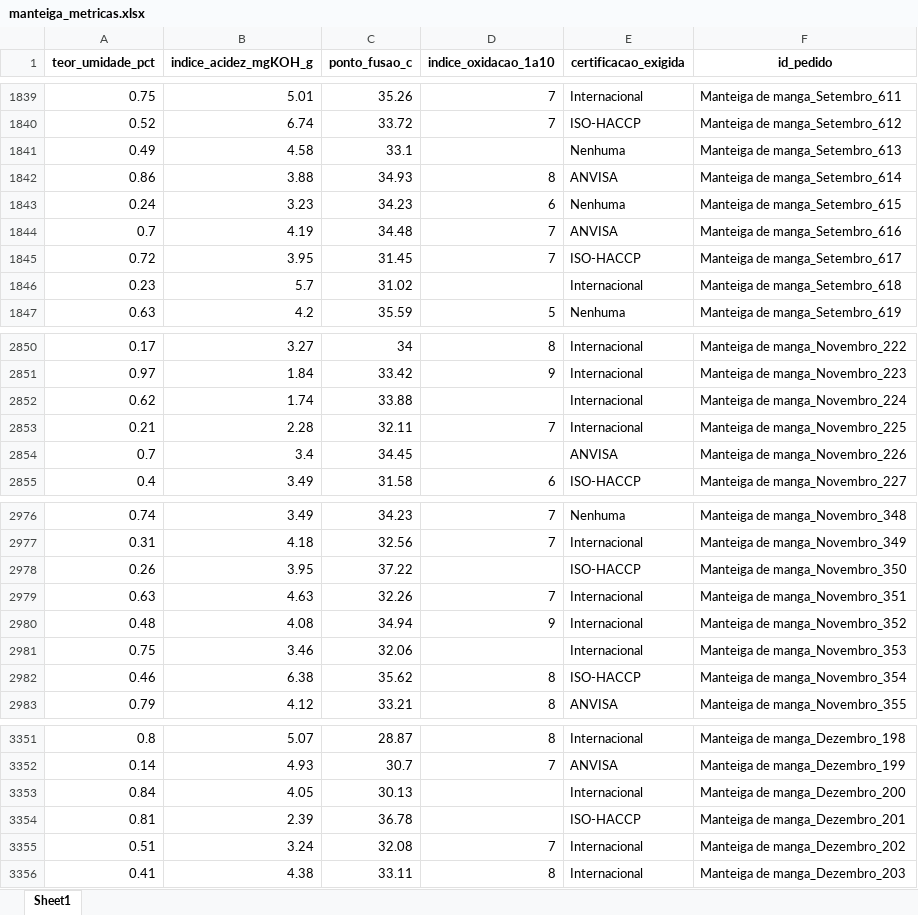
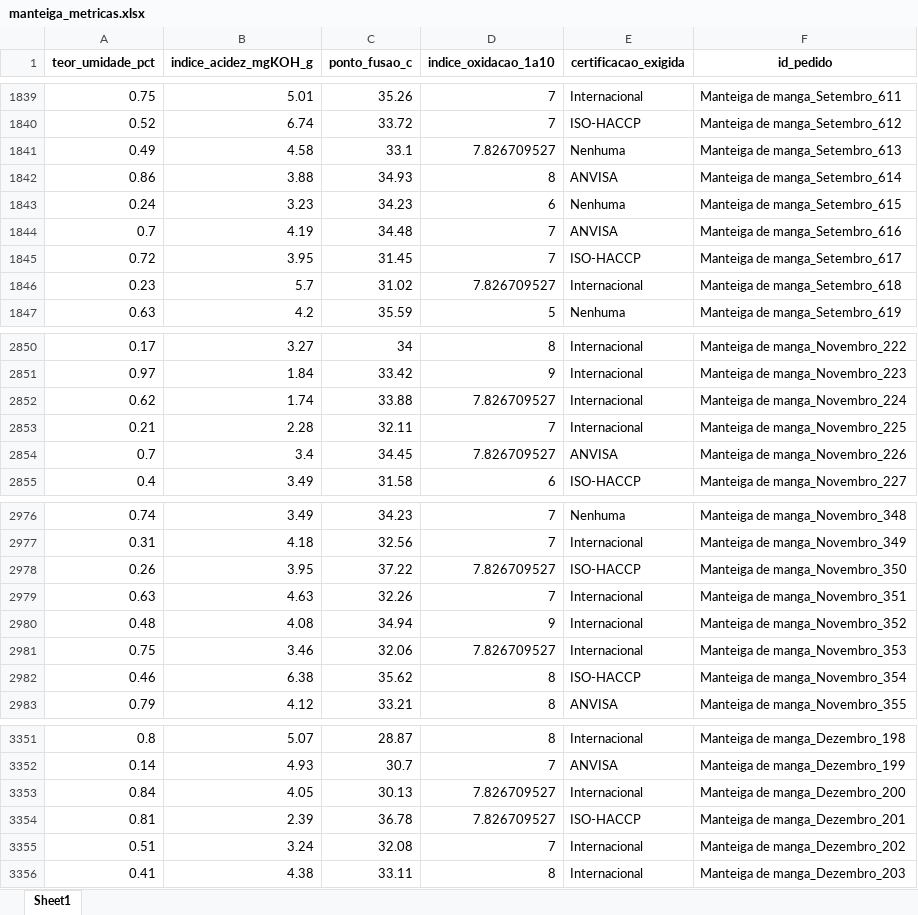
Before and after one commit to joaobaungartner/goncalves-repo-extra, an Excel workbook: base03/manteiga_metricas.xlsx, sheet Sheet1, drawn as a sheet; only a part is shown, gaps mark what is left out; values as stored, in another font and other column widths than the file's, no borders; the diff covers the shown part only; the diff names each change by its address in the sheet, - before the commit and + after, or states it on an @@ line.

```diff
--- a/base03/manteiga_metricas.xlsx (sheet Sheet1)
+++ b/base03/manteiga_metricas.xlsx (sheet Sheet1)
-D1841 (indice_oxidacao_1a10): (empty)
+D1841 (indice_oxidacao_1a10): 7.826709527
-D1846 (indice_oxidacao_1a10): (empty)
+D1846 (indice_oxidacao_1a10): 7.826709527
-D2852 (indice_oxidacao_1a10): (empty)
+D2852 (indice_oxidacao_1a10): 7.826709527
-D2854 (indice_oxidacao_1a10): (empty)
+D2854 (indice_oxidacao_1a10): 7.826709527
-D2978 (indice_oxidacao_1a10): (empty)
+D2978 (indice_oxidacao_1a10): 7.826709527
-D2981 (indice_oxidacao_1a10): (empty)
+D2981 (indice_oxidacao_1a10): 7.826709527
-D3353:D3354 (indice_oxidacao_1a10): (empty)
+D3353:D3354 (indice_oxidacao_1a10): 7.826709527
```
Also changed, not shown: 71 edited cells elsewhere in this sheet, base03/fatos_pedidos.xlsx, base03/polpa_metricas.xlsx, 4 other files.
